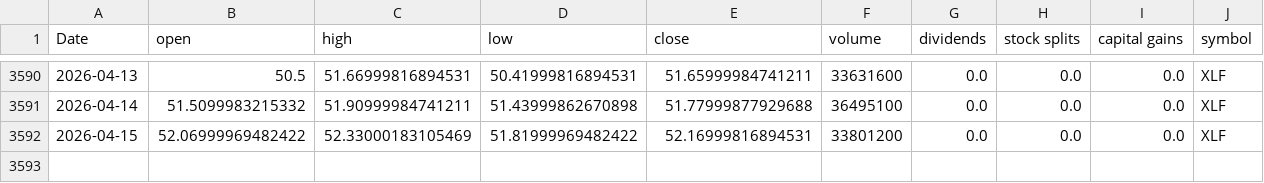
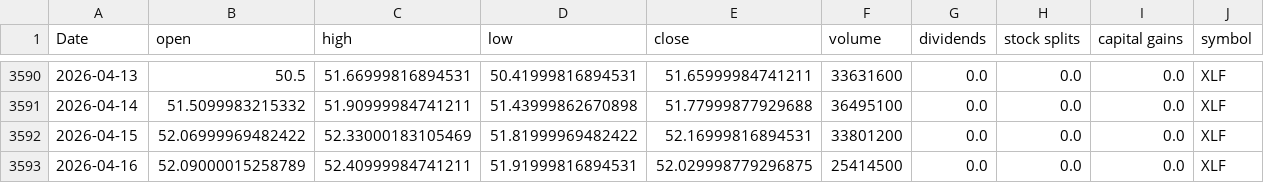
Before and after one commit to Akishai18/SignalM, a CSV file: data/sectors/xlf_data.csv, drawn as a sheet; only a part is shown, gaps mark what is left out; the diff names each change by its address in the sheet, - before the commit and + after, or states it on an @@ line.

```diff
--- a/data/sectors/xlf_data.csv
+++ b/data/sectors/xlf_data.csv
+row 3593: 2026-04-16 | 52.09000015258789 | 52.40999984741211 | 51.91999816894531 | 52.029998779296875 | 25414500 | 0.0 | 0.0 | 0.0 | XLF
```
Also changed, not shown: data/sectors/xlc_data.csv, data/sectors/xlre_data.csv, 46 other files.
